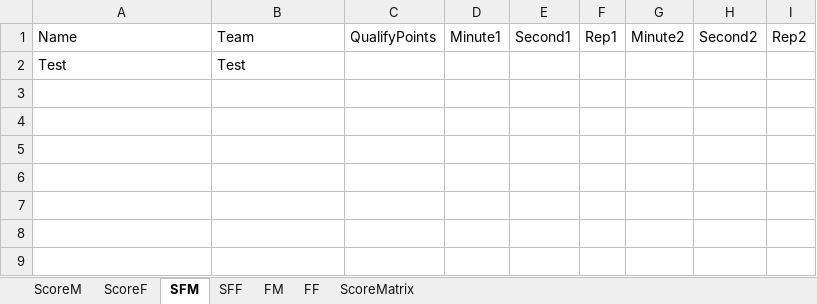
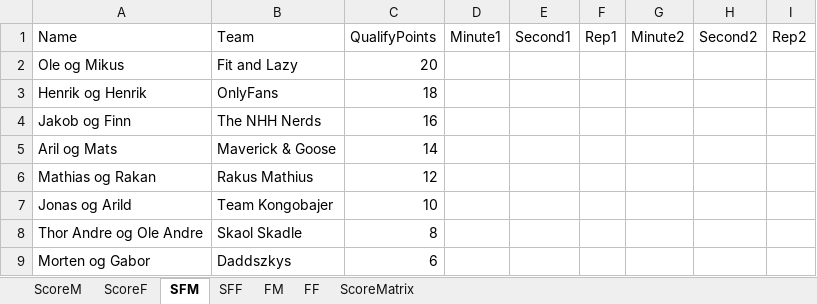
Before and after one commit to liyuanhao86/streamlit, an Excel workbook: Scoreboard.xlsx, sheet SFM, drawn as a sheet; values as stored, in another font and other column widths than the file's, no borders; removed rows and columns are numbered as before the commit, all else as after; the diff names each change by its address in the sheet, - before the commit and + after, or states it on an @@ line.

```diff
--- a/Scoreboard.xlsx (sheet SFM)
+++ b/Scoreboard.xlsx (sheet SFM)
-row 2: Test | Test
+row 2: Ole og Mikus | Fit and Lazy | 20
+row 3: Henrik og Henrik | OnlyFans | 18
+row 4: Jakob og Finn | The NHH Nerds | 16
+row 5: Aril og Mats | Maverick & Goose | 14
+row 6: Mathias og Rakan | Rakus Mathius | 12
+row 7: Jonas og Arild | Team Kongobajer | 10
+row 8: Thor Andre og Ole Andre | Skaol Skadle | 8
+row 9: Morten og Gabor | Daddszkys | 6
```
Also changed, not shown: sheet ScoreF.
